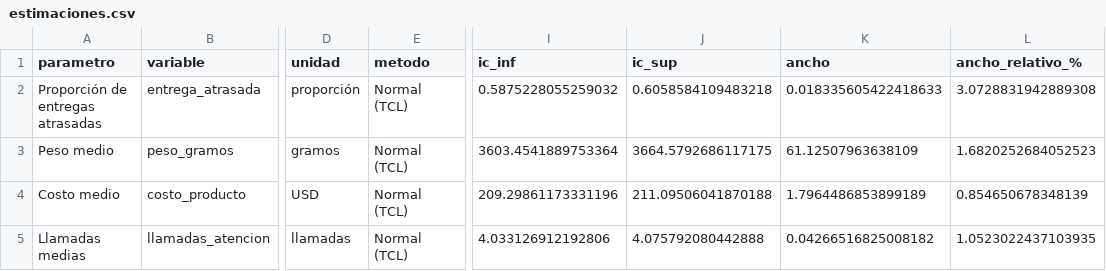
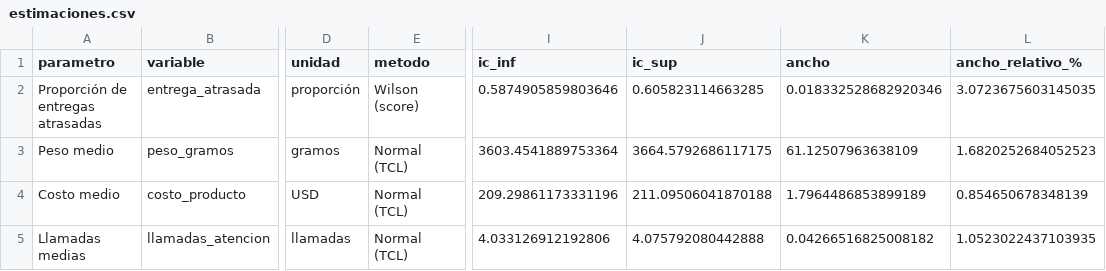
Before and after one commit to joserodriguezc/grupo_1_estadistica_computacional, a CSV file: sumativa_1/outputs/tablas/estimaciones.csv, drawn as a sheet; only a part is shown, gaps mark what is left out; the diff names each change by its address in the sheet, - before the commit and + after, or states it on an @@ line.

```diff
--- a/sumativa_1/outputs/tablas/estimaciones.csv
+++ b/sumativa_1/outputs/tablas/estimaciones.csv
-E2 (metodo): Normal (TCL)
+E2 (metodo): Wilson (score)
-I2 (ic_inf): 0.5875228055259032
+I2 (ic_inf): 0.5874905859803646
-J2 (ic_sup): 0.6058584109483218
+J2 (ic_sup): 0.605823114663285
-K2 (ancho): 0.018335605422418633
+K2 (ancho): 0.018332528682920346
-L2 (ancho_relativo_%): 3.0728831942889308
+L2 (ancho_relativo_%): 3.0723675603145035
```
Also changed, not shown: sumativa_1/outputs/tablas/correlacion_dependiente_cuantitativas.csv, sumativa_1/outputs/tablas/descriptiva_cuantitativas.csv, 34 other files.
